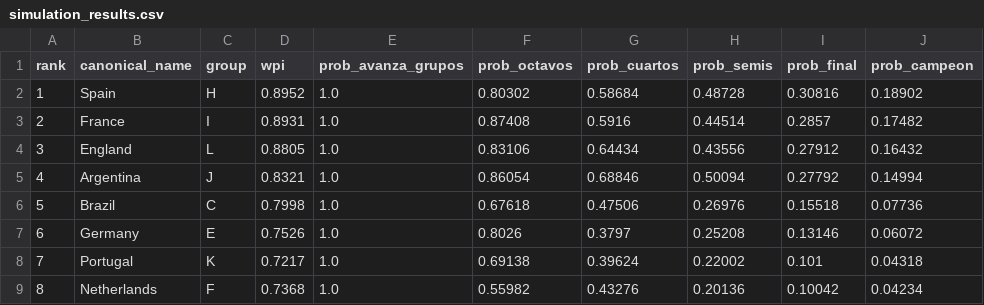
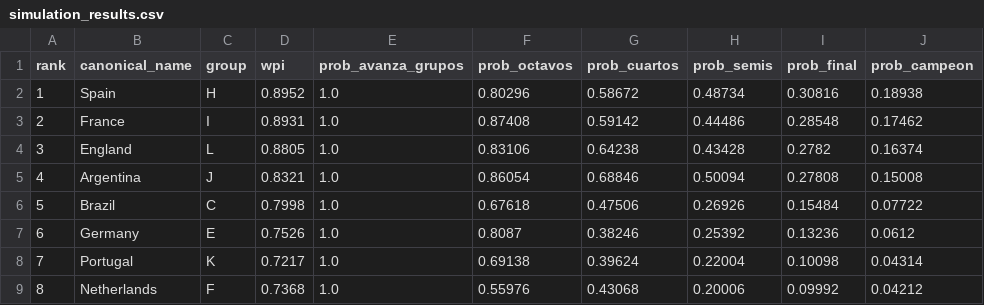
Before and after one commit to jamoji-ai/world-cup-predictor-pro, a CSV file: data/results/simulation_results.csv, drawn as a sheet; only a part is shown; the diff covers the shown part only.

```diff
--- a/data/results/simulation_results.csv
+++ b/data/results/simulation_results.csv
@@ -1,9 +1,9 @@
 rank,canonical_name,group,wpi,prob_avanza_grupos,prob_octavos,prob_cuartos,prob_semis,prob_final,prob_campeon
-1,Spain,H,0.8952,1.0,0.80302,0.58684,0.48728,0.30816,0.18902
-2,France,I,0.8931,1.0,0.87408,0.5916,0.44514,0.2857,0.17482
-3,England,L,0.8805,1.0,0.83106,0.64434,0.43556,0.27912,0.16432
-4,Argentina,J,0.8321,1.0,0.86054,0.68846,0.50094,0.27792,0.14994
-5,Brazil,C,0.7998,1.0,0.67618,0.47506,0.26976,0.15518,0.07736
-6,Germany,E,0.7526,1.0,0.8026,0.3797,0.25208,0.13146,0.06072
-7,Portugal,K,0.7217,1.0,0.69138,0.39624,0.22002,0.101,0.04318
-8,Netherlands,F,0.7368,1.0,0.55982,0.43276,0.20136,0.10042,0.04234
+1,Spain,H,0.8952,1.0,0.80296,0.58672,0.48734,0.30816,0.18938
+2,France,I,0.8931,1.0,0.87408,0.59142,0.44486,0.28548,0.17462
+3,England,L,0.8805,1.0,0.83106,0.64238,0.43428,0.2782,0.16374
+4,Argentina,J,0.8321,1.0,0.86054,0.68846,0.50094,0.27808,0.15008
+5,Brazil,C,0.7998,1.0,0.67618,0.47506,0.26926,0.15484,0.07722
+6,Germany,E,0.7526,1.0,0.8087,0.38246,0.25392,0.13236,0.0612
+7,Portugal,K,0.7217,1.0,0.69138,0.39624,0.22004,0.10098,0.04314
+8,Netherlands,F,0.7368,1.0,0.55976,0.43068,0.20006,0.09992,0.04212
```
Also changed, not shown: 170 edited cells elsewhere in this file, data/processed/teams_master.csv, data/processed/wpi_scores.csv, 2 other files.
